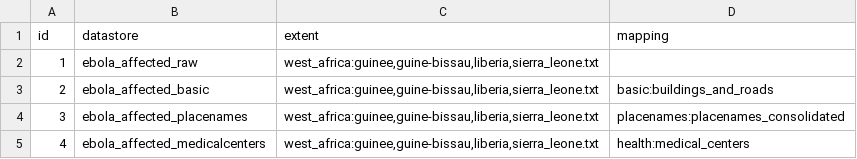
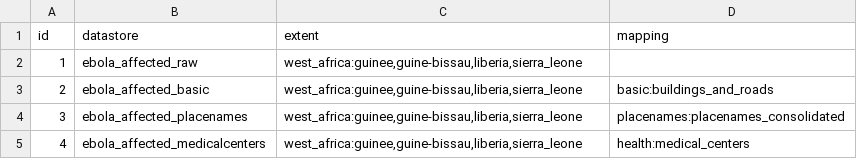
Before and after one commit to govtmirror/cybergis-osm-extractions, a TSV file: extractions/ebola_affected/osm_extracts.tsv, drawn as a sheet.

Commit message:
Update osm_extracts.tsv

```diff
--- a/extractions/ebola_affected/osm_extracts.tsv
+++ b/extractions/ebola_affected/osm_extracts.tsv
@@ -1,5 +1,5 @@
 id	datastore	extent	mapping
-1	ebola_affected_raw	west_africa:guinee,guine-bissau,liberia,sierra_leone.txt	
-2	ebola_affected_basic	west_africa:guinee,guine-bissau,liberia,sierra_leone.txt	basic:buildings_and_roads
-3	ebola_affected_placenames	west_africa:guinee,guine-bissau,liberia,sierra_leone.txt	placenames:placenames_consolidated
-4	ebola_affected_medicalcenters	west_africa:guinee,guine-bissau,liberia,sierra_leone.txt	health:medical_centers
+1	ebola_affected_raw	west_africa:guinee,guine-bissau,liberia,sierra_leone	
+2	ebola_affected_basic	west_africa:guinee,guine-bissau,liberia,sierra_leone	basic:buildings_and_roads
+3	ebola_affected_placenames	west_africa:guinee,guine-bissau,liberia,sierra_leone	placenames:placenames_consolidated
+4	ebola_affected_medicalcenters	west_africa:guinee,guine-bissau,liberia,sierra_leone	health:medical_centers
```
